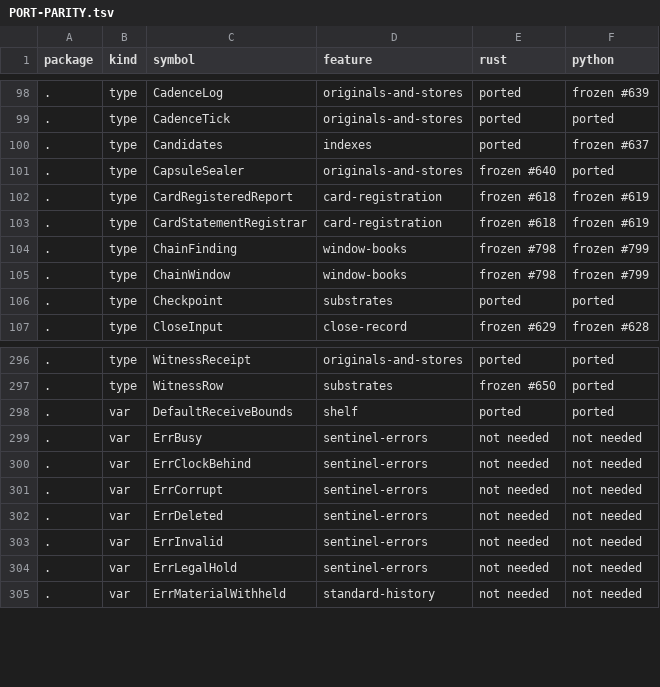
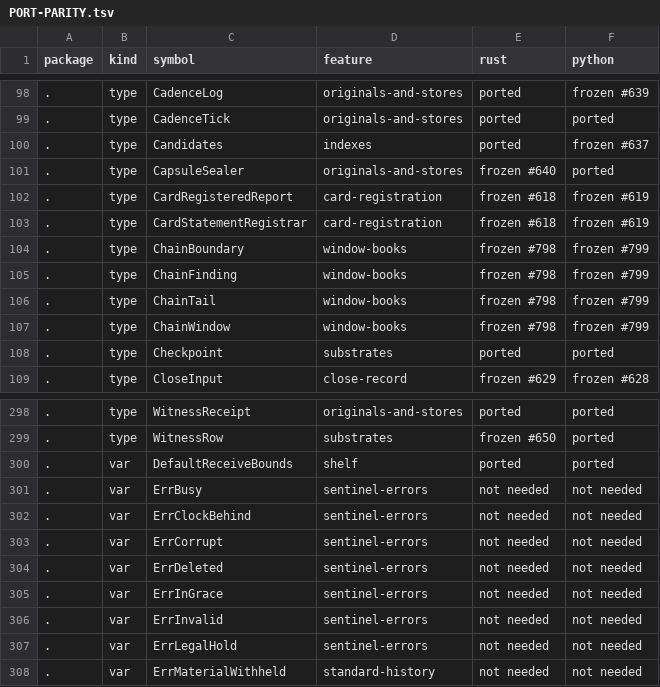
Before and after one commit to action-state-group/evidencebook, a TSV file: docs/PORT-PARITY.tsv, drawn as a sheet; only a part is shown, gaps mark what is left out; the diff names each change by its address in the sheet, - before the commit and + after, or states it on an @@ line.

Commit message:
feat: a window's grace, for a Close over an earlier window (#807) (#825)
* docs(design): grace for a Close over an earlier window (#807)

Signed-off-by: Ethan Zhang <github@yzhang.io>

* feat: a window's grace, for a Close over an earlier window (#807)

Signed-off-by: Ethan Zhang <github@yzhang.io>

* fix: a window's close record names its boundary; review round 1 of #825

Signed-off-by: Ethan Zhang <github@yzhang.io>

* test: a swapped boundary with its own proof and tail is named by the close record (#807)

Signed-off-by: Ethan Zhang <github@yzhang.io>

* docs: grace wording per Sherlock2's review (#807)

Signed-off-by: Ethan Zhang <github@yzhang.io>

---------

Signed-off-by: Ethan Zhang <github@yzhang.io>

```diff
--- a/docs/PORT-PARITY.tsv
+++ b/docs/PORT-PARITY.tsv
+row 104: . | type | ChainBoundary | window-books | frozen #798 | frozen #799
+row 106: . | type | ChainTail | window-books | frozen #798 | frozen #799
+row 305: . | var | ErrInGrace | sentinel-errors | not needed | not needed
```
Also changed, not shown: 11 other files.
